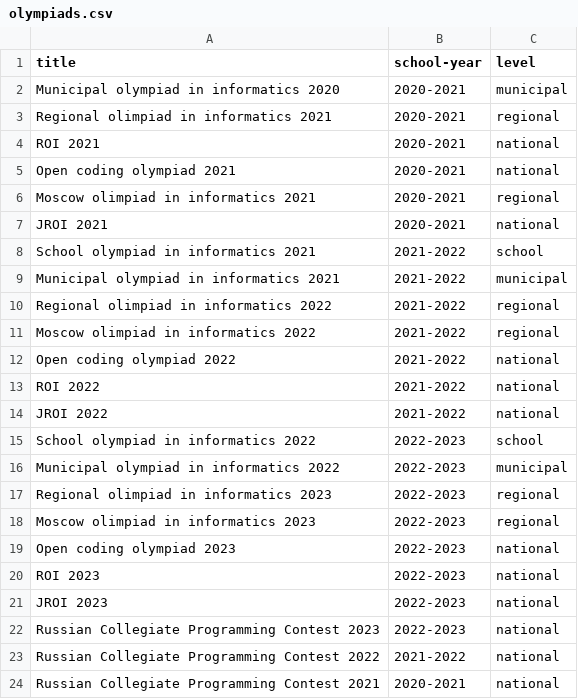
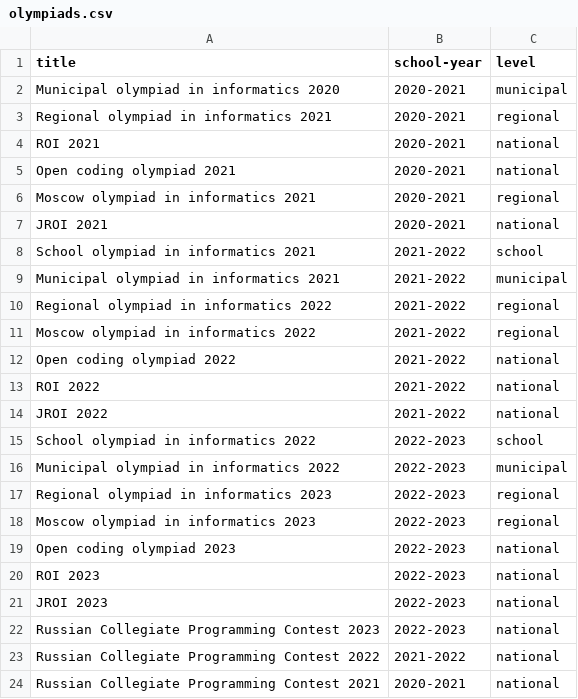
Before and after one commit to dmikhalin/typedb-onboarding-project, a CSV file: data/olympiads.csv, drawn as a sheet.

Commit message:
Typo

```diff
--- a/data/olympiads.csv
+++ b/data/olympiads.csv
@@ -2,6 +2,6 @@ title,school-year,level
 Municipal olympiad in informatics 2020,2020-2021,municipal
-Regional olimpiad in informatics 2021,2020-2021,regional
+Regional olympiad in informatics 2021,2020-2021,regional
 ROI 2021,2020-2021,national
 Open coding olympiad 2021,2020-2021,national
-Moscow olimpiad in informatics 2021,2020-2021,regional
+Moscow olympiad in informatics 2021,2020-2021,regional
 JROI 2021,2020-2021,national
@@ -9,4 +9,4 @@ School olympiad in informatics 2021,2021-2022,school
 Municipal olympiad in informatics 2021,2021-2022,municipal
-Regional olimpiad in informatics 2022,2021-2022,regional
-Moscow olimpiad in informatics 2022,2021-2022,regional
+Regional olympiad in informatics 2022,2021-2022,regional
+Moscow olympiad in informatics 2022,2021-2022,regional
 Open coding olympiad 2022,2021-2022,national
@@ -16,4 +16,4 @@ School olympiad in informatics 2022,2022-2023,school
 Municipal olympiad in informatics 2022,2022-2023,municipal
-Regional olimpiad in informatics 2023,2022-2023,regional
-Moscow olimpiad in informatics 2023,2022-2023,regional
+Regional olympiad in informatics 2023,2022-2023,regional
+Moscow olympiad in informatics 2023,2022-2023,regional
 Open coding olympiad 2023,2022-2023,national
```
Also changed, not shown: data/participation.csv.
